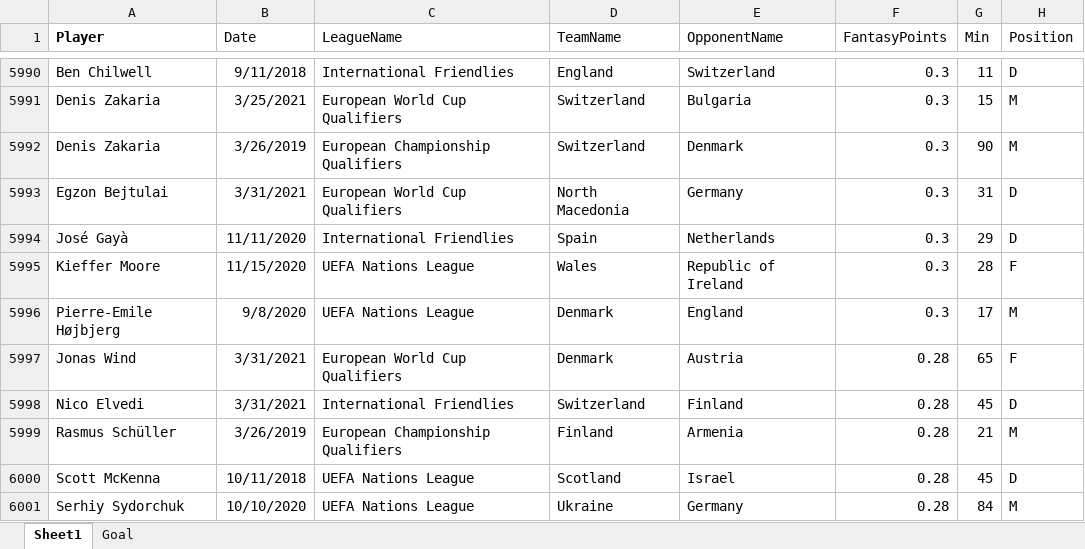
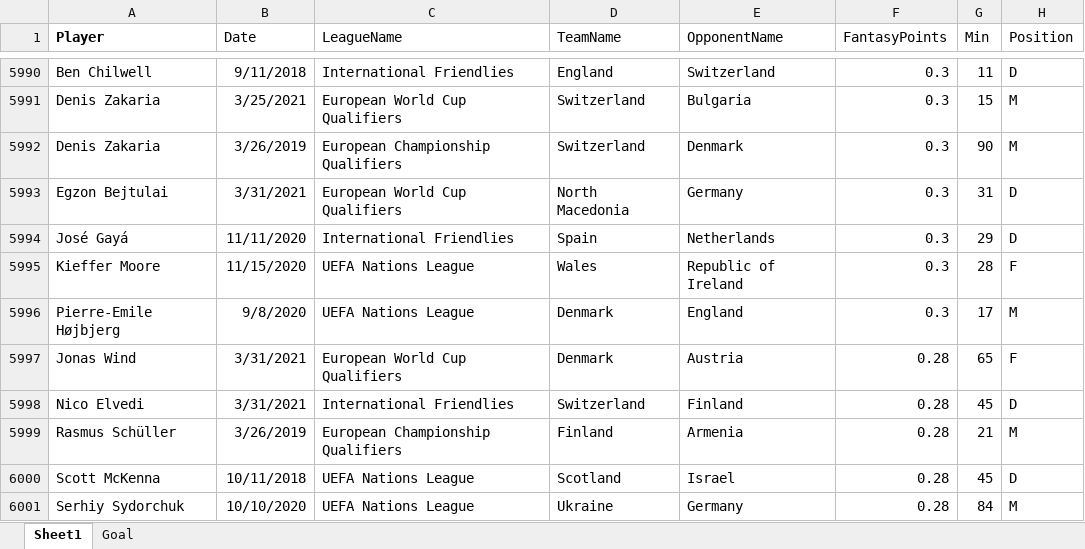
Before and after one commit to christianwbsn/moneyball, an Excel workbook: data/raw/fantasy_data.xlsx, sheet Sheet1, drawn as a sheet; only a part is shown, gaps mark what is left out; values as stored, in another font and other column widths than the file's, no borders; charts and pictures not drawn; the diff covers the shown part only; the diff names each change by its address in the sheet, - before the commit and + after, or states it on an @@ line.

```diff
--- a/data/raw/fantasy_data.xlsx (sheet Sheet1)
+++ b/data/raw/fantasy_data.xlsx (sheet Sheet1)
-A5994 (Player): José Gayà
+A5994 (Player): José Gayá
```
Also changed, not shown: 5 edited cells elsewhere in this sheet, sheet Goal, 6 other files.
